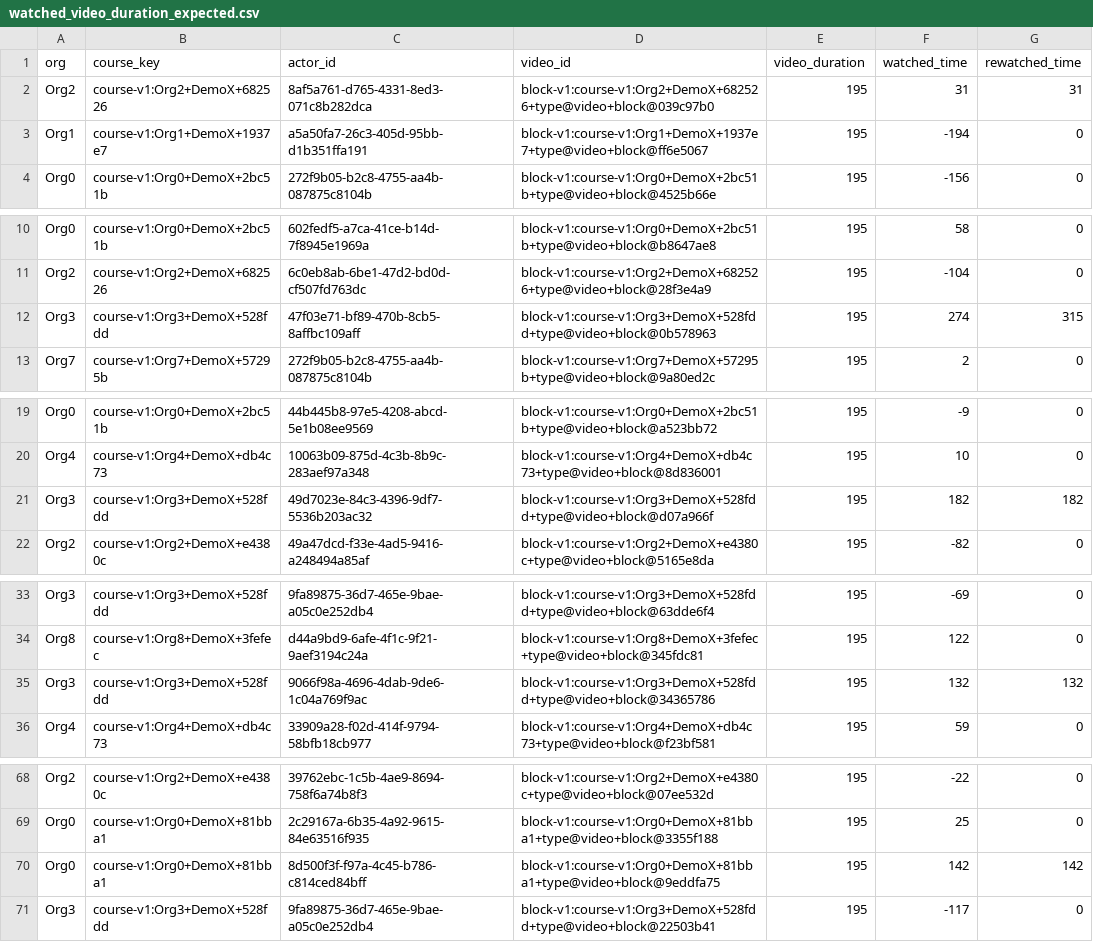
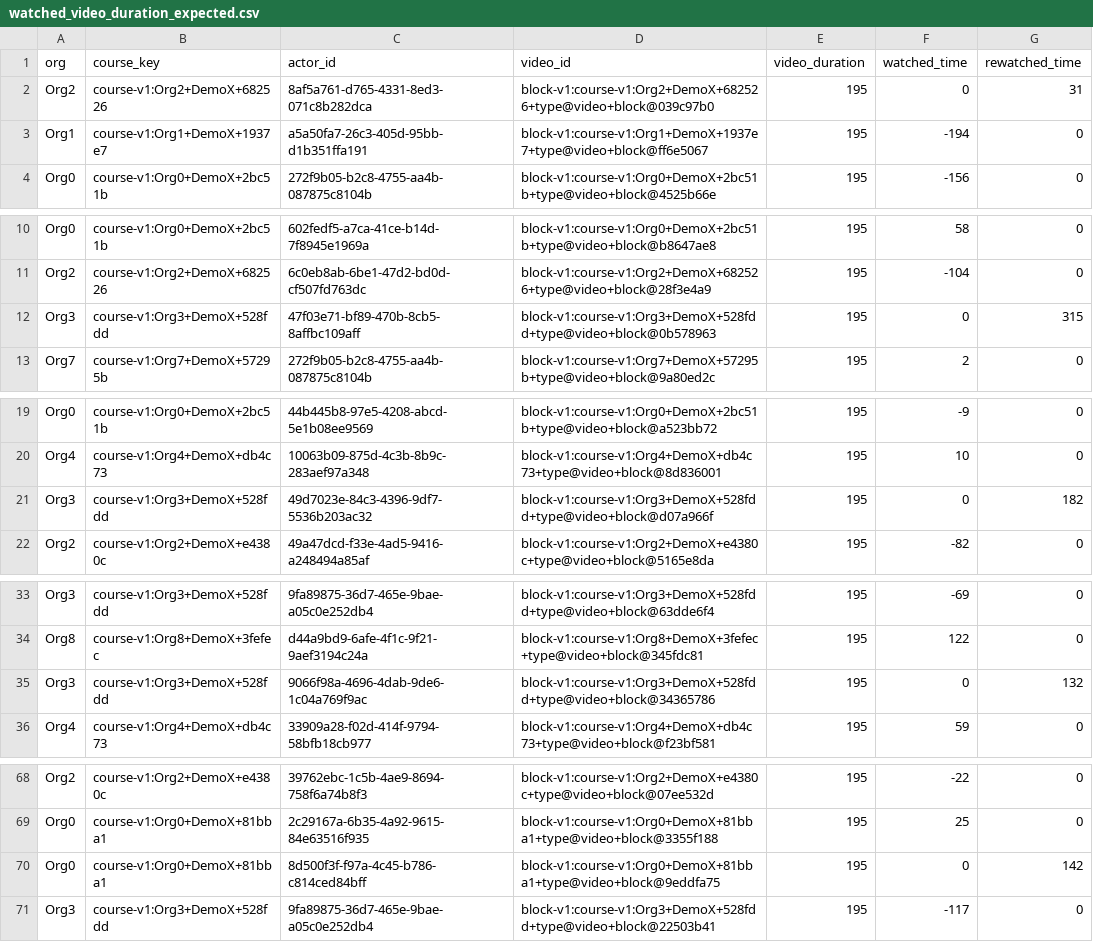
Before and after one commit to openedx/aspects-dbt, a CSV file: unit-test-seeds/video/watched_video_duration_expected.csv, drawn as a sheet; only a part is shown, gaps mark what is left out; the diff covers the shown part only.

```diff
--- a/unit-test-seeds/video/watched_video_duration_expected.csv
+++ b/unit-test-seeds/video/watched_video_duration_expected.csv
@@ -1,3 +1,3 @@
 "org","course_key","actor_id","video_id","video_duration","watched_time","rewatched_time"
-"Org2","course-v1:Org2+DemoX+682526","8af5a761-d765-4331-8ed3-071c8b282dca","block-v1:course-v1:Org2+DemoX+682526+type@video+block@039c97b0","195","31","31"
+"Org2","course-v1:Org2+DemoX+682526","8af5a761-d765-4331-8ed3-071c8b282dca","block-v1:course-v1:Org2+DemoX+682526+type@video+block@039c97b0","195","0","31"
 "Org1","course-v1:Org1+DemoX+1937e7","a5a50fa7-26c3-405d-95bb-d1b351ffa191","block-v1:course-v1:Org1+DemoX+1937e7+type@video+block@ff6e5067","195","-194","0"
@@ -11,3 +11,3 @@
 "Org2","course-v1:Org2+DemoX+682526","6c0eb8ab-6be1-47d2-bd0d-cf507fd763dc","block-v1:course-v1:Org2+DemoX+682526+type@video+block@28f3e4a9","195","-104","0"
-"Org3","course-v1:Org3+DemoX+528fdd","47f03e71-bf89-470b-8cb5-8affbc109aff","block-v1:course-v1:Org3+DemoX+528fdd+type@video+block@0b578963","195","274","315"
+"Org3","course-v1:Org3+DemoX+528fdd","47f03e71-bf89-470b-8cb5-8affbc109aff","block-v1:course-v1:Org3+DemoX+528fdd+type@video+block@0b578963","195","0","315"
 "Org7","course-v1:Org7+DemoX+57295b","272f9b05-b2c8-4755-aa4b-087875c8104b","block-v1:course-v1:Org7+DemoX+57295b+type@video+block@9a80ed2c","195","2","0"
@@ -20,3 +20,3 @@
 "Org4","course-v1:Org4+DemoX+db4c73","10063b09-875d-4c3b-8b9c-283aef97a348","block-v1:course-v1:Org4+DemoX+db4c73+type@video+block@8d836001","195","10","0"
-"Org3","course-v1:Org3+DemoX+528fdd","49d7023e-84c3-4396-9df7-5536b203ac32","block-v1:course-v1:Org3+DemoX+528fdd+type@video+block@d07a966f","195","182","182"
+"Org3","course-v1:Org3+DemoX+528fdd","49d7023e-84c3-4396-9df7-5536b203ac32","block-v1:course-v1:Org3+DemoX+528fdd+type@video+block@d07a966f","195","0","182"
 "Org2","course-v1:Org2+DemoX+e4380c","49a47dcd-f33e-4ad5-9416-a248494a85af","block-v1:course-v1:Org2+DemoX+e4380c+type@video+block@5165e8da","195","-82","0"
@@ -34,3 +34,3 @@
 "Org8","course-v1:Org8+DemoX+3fefec","d44a9bd9-6afe-4f1c-9f21-9aef3194c24a","block-v1:course-v1:Org8+DemoX+3fefec+type@video+block@345fdc81","195","122","0"
-"Org3","course-v1:Org3+DemoX+528fdd","9066f98a-4696-4dab-9de6-1c04a769f9ac","block-v1:course-v1:Org3+DemoX+528fdd+type@video+block@34365786","195","132","132"
+"Org3","course-v1:Org3+DemoX+528fdd","9066f98a-4696-4dab-9de6-1c04a769f9ac","block-v1:course-v1:Org3+DemoX+528fdd+type@video+block@34365786","195","0","132"
 "Org4","course-v1:Org4+DemoX+db4c73","33909a28-f02d-414f-9794-58bfb18cb977","block-v1:course-v1:Org4+DemoX+db4c73+type@video+block@f23bf581","195","59","0"
@@ -69,3 +69,3 @@
 "Org0","course-v1:Org0+DemoX+81bba1","2c29167a-6b35-4a92-9615-84e63516f935","block-v1:course-v1:Org0+DemoX+81bba1+type@video+block@3355f188","195","25","0"
-"Org0","course-v1:Org0+DemoX+81bba1","8d500f3f-f97a-4c45-b786-c814ced84bff","block-v1:course-v1:Org0+DemoX+81bba1+type@video+block@9eddfa75","195","142","142"
+"Org0","course-v1:Org0+DemoX+81bba1","8d500f3f-f97a-4c45-b786-c814ced84bff","block-v1:course-v1:Org0+DemoX+81bba1+type@video+block@9eddfa75","195","0","142"
 "Org3","course-v1:Org3+DemoX+528fdd","9fa89875-36d7-465e-9bae-a05c0e252db4","block-v1:course-v1:Org3+DemoX+528fdd+type@video+block@22503b41","195","-117","0"
```
Also changed, not shown: 14 edited cells elsewhere in this file, 1 other file.
